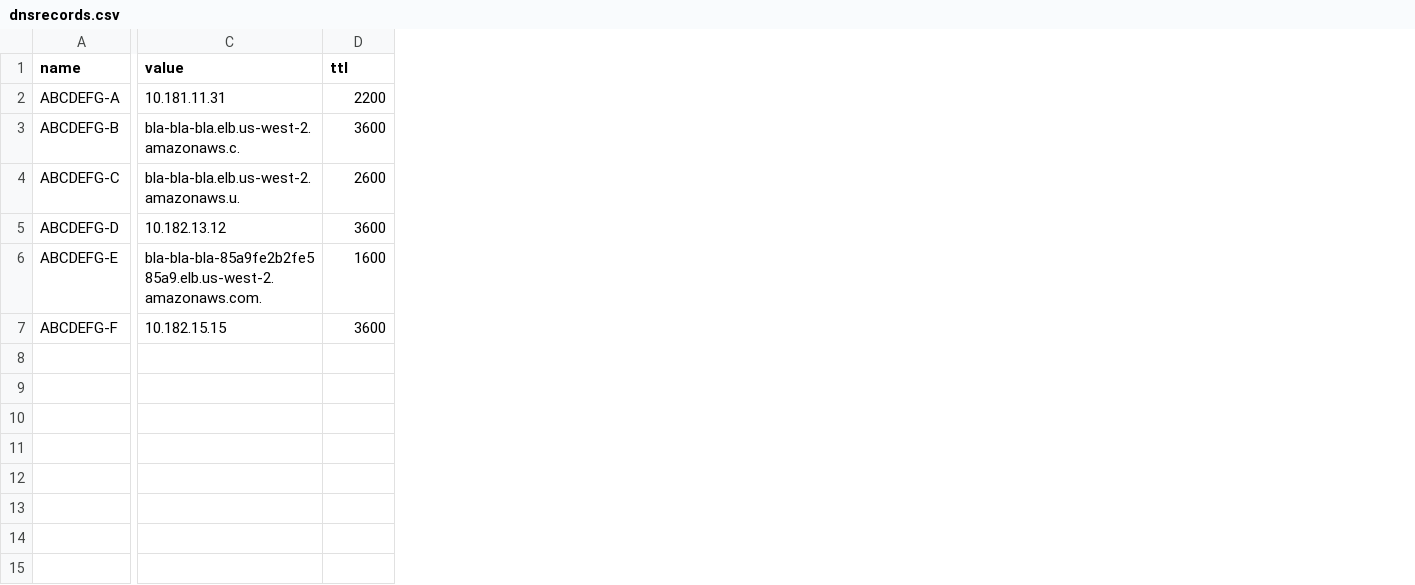
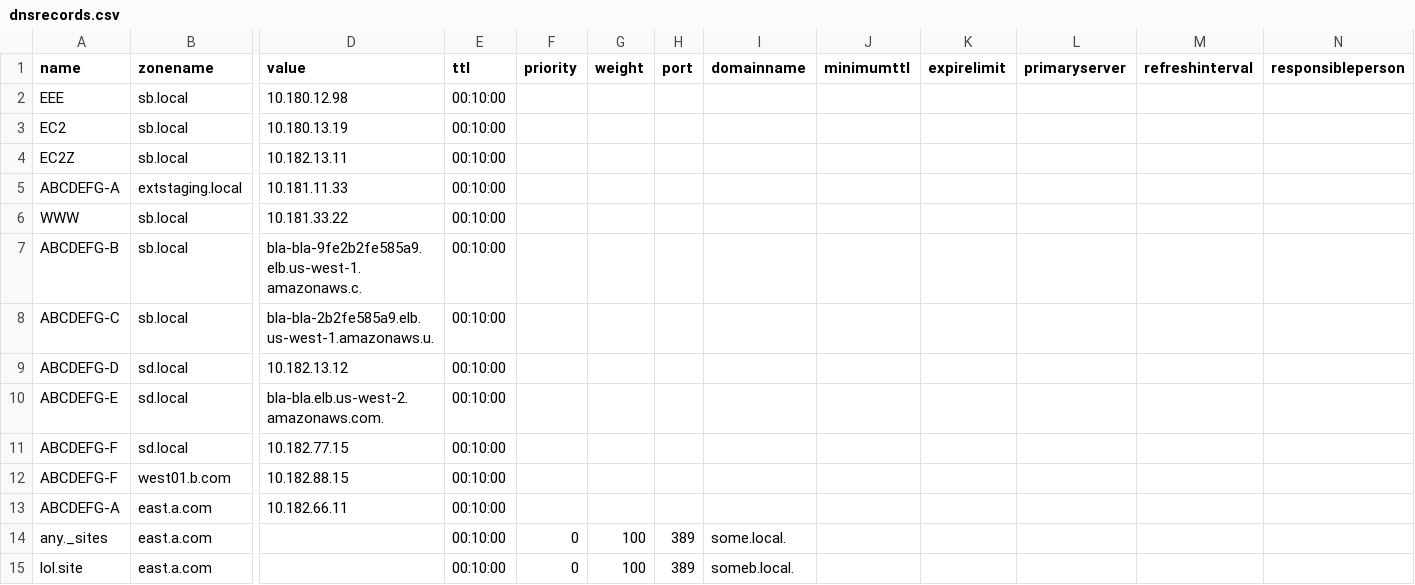
Before and after one commit to SubrataBauri/powershell-AD-DS, a CSV file: dnsrecords.csv, drawn as a sheet; only a part is shown, gaps mark what is left out; addresses are those after the commit; rows hold the shown columns only; the diff covers the shown part only; the diff names each change by its address in the sheet, - before the commit and + after, or states it on an @@ line.

Commit message:
modify csv

```diff
--- a/dnsrecords.csv
+++ b/dnsrecords.csv
+column B (zonename), row 5: extstaging.local; rows 7-11: sb.local | sb.local | sd.local | sd.local | sd.local
+column F (priority), empty
+column G (weight), empty
+column H (port), empty
+column I (domainname), empty
+column J (minimumttl), empty
+column K (expirelimit), empty
+column L (primaryserver), empty
+column M (refreshinterval), empty
+column N (responsibleperson), empty
+row 2: EEE | sb.local | 10.180.12.98 | 00:10:00
+row 3: EC2 | sb.local | 10.180.13.19 | 00:10:00
+row 4: EC2Z | sb.local | 10.182.13.11 | 00:10:00
-D5 (value): 10.181.11.31
+D5 (value): 10.181.11.33
-E5 (ttl): 2200
+E5 (ttl): 00:10:00
+row 6: WWW | sb.local | 10.181.33.22 | 00:10:00
-D7 (value): bla-bla-bla.elb.us-west-2.amazonaws.c.
+D7 (value): bla-bla-9fe2b2fe585a9.elb.us-west-1.amazonaws.c.
-E7 (ttl): 3600
+E7 (ttl): 00:10:00
-D8 (value): bla-bla-bla.elb.us-west-2.amazonaws.u.
+D8 (value): bla-bla-2b2fe585a9.elb.us-west-1.amazonaws.u.
-E8 (ttl): 2600
+E8 (ttl): 00:10:00
-E9 (ttl): 3600
+E9 (ttl): 00:10:00
-D10 (value): bla-bla-bla-85a9fe2b2fe585a9.elb.us-west-2.amazonaws.com.
+D10 (value): bla-bla.elb.us-west-2.amazonaws.com.
-E10 (ttl): 1600
+E10 (ttl): 00:10:00
-D11 (value): 10.182.15.15
+D11 (value): 10.182.77.15
-E11 (ttl): 3600
+E11 (ttl): 00:10:00
+row 12: ABCDEFG-F | west01.b.com | 10.182.88.15 | 00:10:00
+row 13: ABCDEFG-A | east.a.com | 10.182.66.11 | 00:10:00
+row 14: any._sites | east.a.com |  | 00:10:00 | 0 | 100 | 389 | some.local.
+row 15: lol.site | east.a.com |  | 00:10:00 | 0 | 100 | 389 | someb.local.
```
Also changed, not shown: 2 added columns elsewhere in this file.
